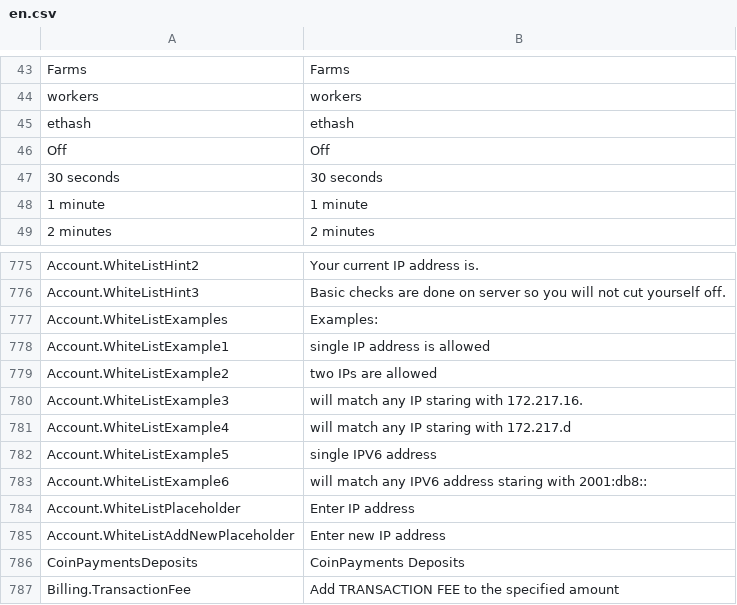
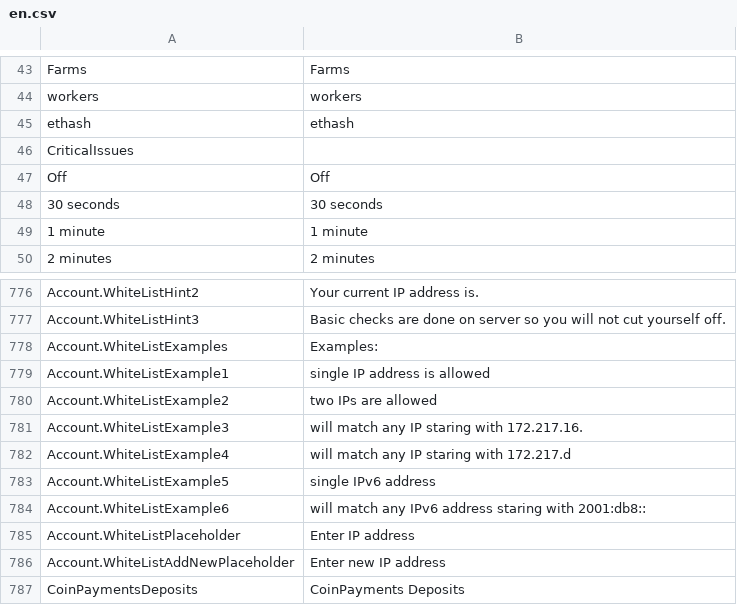
Before and after one commit to minershive/hive-i18n, a CSV file: en.csv, drawn as a sheet; only a part is shown, gaps mark what is left out; the shorter side is filled out with more unchanged rows.

```diff
--- a/en.csv
+++ b/en.csv
@@ -45,2 +45,3 @@
 "ethash","ethash"
+"CriticalIssues",""
 "Off","Off"
@@ -781,4 +782,4 @@
 "Account.WhiteListExample4","will match any IP staring with 172.217.d"
-"Account.WhiteListExample5","single IPV6 address"
-"Account.WhiteListExample6","will match any IPV6 address staring with 2001:db8::"
+"Account.WhiteListExample5","single IPv6 address"
+"Account.WhiteListExample6","will match any IPv6 address staring with 2001:db8::"
 "Account.WhiteListPlaceholder","Enter IP address"
```
Also changed, not shown: be.csv, fr.csv, 4 other files.
